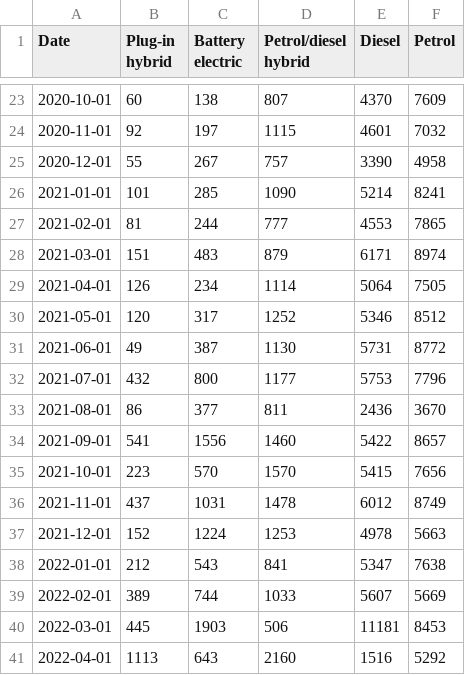
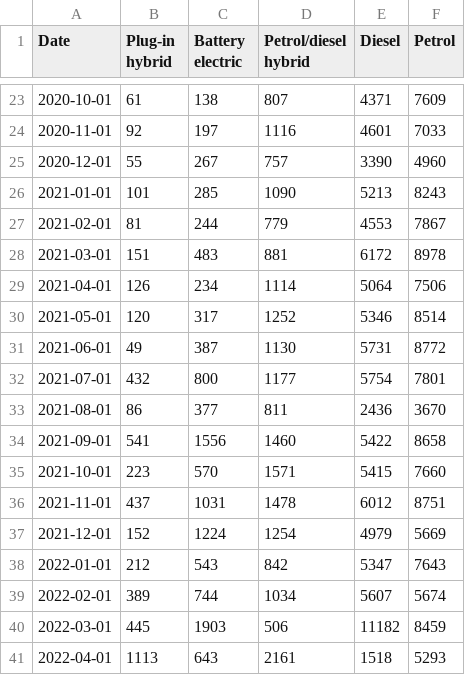
Before and after one commit to marcdaalder/motorshare, a CSV file: streamgraph.csv, drawn as a sheet; only a part is shown, gaps mark what is left out; the diff covers the shown part only.

```diff
--- a/streamgraph.csv
+++ b/streamgraph.csv
@@ -23,19 +23,19 @@ Date,Plug-in hybrid,Battery electric,Petrol/diesel hybrid,Diesel,Petrol
-2020-10-01,60,138,807,4370,7609
-2020-11-01,92,197,1115,4601,7032
-2020-12-01,55,267,757,3390,4958
-2021-01-01,101,285,1090,5214,8241
-2021-02-01,81,244,777,4553,7865
-2021-03-01,151,483,879,6171,8974
-2021-04-01,126,234,1114,5064,7505
-2021-05-01,120,317,1252,5346,8512
+2020-10-01,61,138,807,4371,7609
+2020-11-01,92,197,1116,4601,7033
+2020-12-01,55,267,757,3390,4960
+2021-01-01,101,285,1090,5213,8243
+2021-02-01,81,244,779,4553,7867
+2021-03-01,151,483,881,6172,8978
+2021-04-01,126,234,1114,5064,7506
+2021-05-01,120,317,1252,5346,8514
 2021-06-01,49,387,1130,5731,8772
-2021-07-01,432,800,1177,5753,7796
+2021-07-01,432,800,1177,5754,7801
 2021-08-01,86,377,811,2436,3670
-2021-09-01,541,1556,1460,5422,8657
-2021-10-01,223,570,1570,5415,7656
-2021-11-01,437,1031,1478,6012,8749
-2021-12-01,152,1224,1253,4978,5663
-2022-01-01,212,543,841,5347,7638
-2022-02-01,389,744,1033,5607,5669
-2022-03-01,445,1903,506,11181,8453
-2022-04-01,1113,643,2160,1516,5292
+2021-09-01,541,1556,1460,5422,8658
+2021-10-01,223,570,1571,5415,7660
+2021-11-01,437,1031,1478,6012,8751
+2021-12-01,152,1224,1254,4979,5669
+2022-01-01,212,543,842,5347,7643
+2022-02-01,389,744,1034,5607,5674
+2022-03-01,445,1903,506,11182,8459
+2022-04-01,1113,643,2161,1518,5293
```
Also changed, not shown: 1 added row and 67 edited cells elsewhere in this file, changereg.csv, counterfactual.csv, 1 other file.
